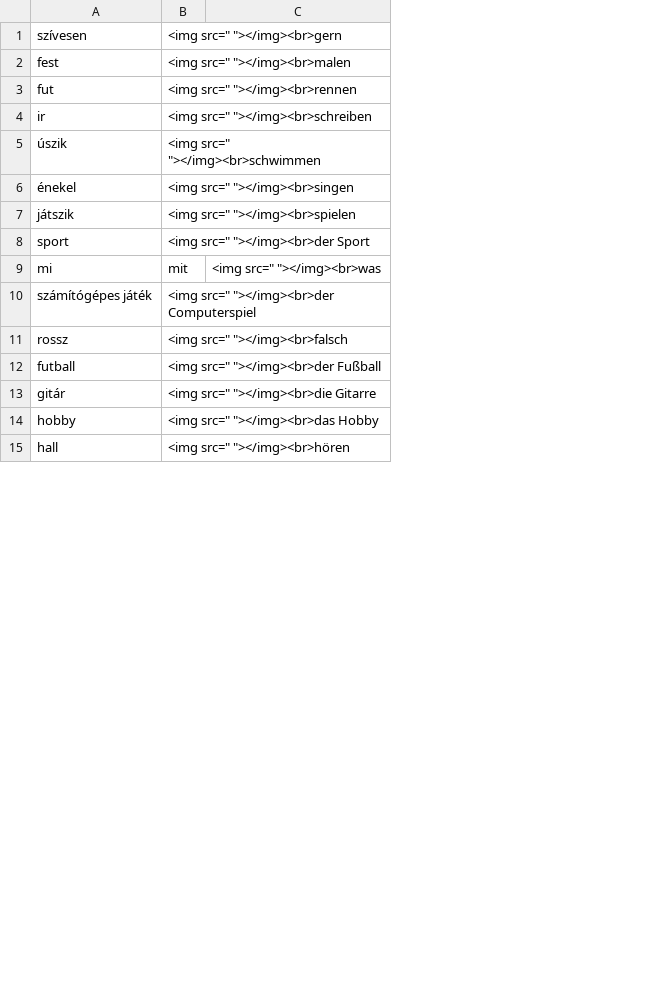
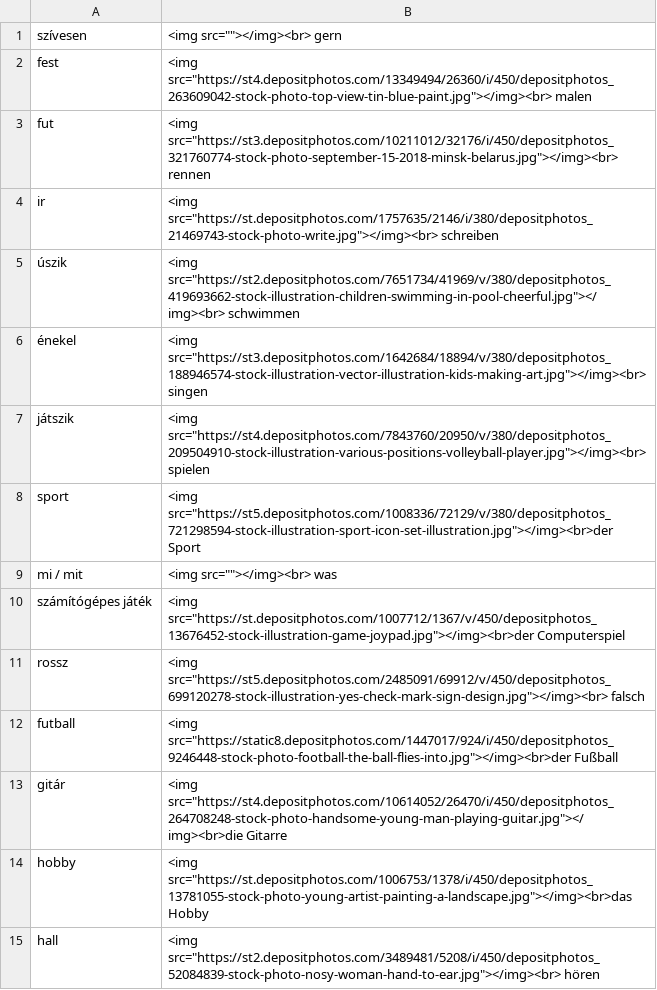
Before and after one commit to Felisha76/portfolio, a CSV file: cs_templates/ge_hu_Die_Deutschprofis_A1_03.csv, drawn as a sheet; only a part is shown; removed rows and columns are numbered as before the commit, all else as after; the diff names each change by its address in the sheet, - before the commit and + after, or states it on an @@ line.

```diff
--- a/cs_templates/ge_hu_Die_Deutschprofis_A1_03.csv
+++ b/cs_templates/ge_hu_Die_Deutschprofis_A1_03.csv
-column B, rows 1-15: <img src=" "></img><br>gern | <img src=" "></img><br>malen | <img src=" "></img><br>rennen | <img src=" "></img><br>schreiben | <img src=" "></img><br>schwimmen | <img src=" "></img><br>singen | <img src=" "></img><br>spielen | <img src=" "></img><br>der Sport | mit | <img src=" "></img><br>der Computerspiel | <img src=" "></img><br>falsch | <img src=" "></img><br>der Fußball | <img src=" "></img><br>die Gitarre | <img src=" "></img><br>das Hobby | <img src=" "></img><br>hören
-column C, row 9: <img src=" "></img><br>was
+column B, rows 1-15: <img src=""></img><br> gern | <img src="https://st4.depositphotos.com/13349494/26360/i/450/depositphotos_263609042-stock-photo-top-view-tin-blue-paint.jpg"></img><br> malen | <img src="https://st3.depositphotos.com/10211012/32176/i/450/depositphotos_321760774-stock-photo-september-15-2018-minsk-belarus.jpg"></img><br> rennen | <img src="https://st.depositphotos.com/1757635/2146/i/380/depositphotos_21469743-stock-photo-write.jpg"></img><br> schreiben | <img src="https://st2.depositphotos.com/7651734/41969/v/380/depositphotos_419693662-stock-illustration-children-swimming-in-pool-cheerful.jpg"></img><br> schwimmen | <img src="https://st3.depositphotos.com/1642684/18894/v/380/depositphotos_188946574-stock-illustration-vector-illustration-kids-making-art.jpg"></img><br> singen | <img src="https://st4.depositphotos.com/7843760/20950/v/380/depositphotos_209504910-stock-illustration-various-positions-volleyball-player.jpg"></img><br> spielen | <img src="https://st5.depositphotos.com/1008336/72129/v/380/depositphotos_721298594-stock-illustration-sport-icon-set-illustration.jpg"></img><br>der Sport | <img src=""></img><br> was | <img src="https://st.depositphotos.com/1007712/1367/v/450/depositphotos_13676452-stock-illustration-game-joypad.jpg"></img><br>der Computerspiel | <img src="https://st5.depositphotos.com/2485091/69912/v/450/depositphotos_699120278-stock-illustration-yes-check-mark-sign-design.jpg"></img><br> falsch | <img src="https://static8.depositphotos.com/1447017/924/i/450/depositphotos_9246448-stock-photo-football-the-ball-flies-into.jpg"></img><br>der Fußball | <img src="https://st4.depositphotos.com/10614052/26470/i/450/depositphotos_264708248-stock-photo-handsome-young-man-playing-guitar.jpg"></img><br>die Gitarre | <img src="https://st.depositphotos.com/1006753/1378/i/450/depositphotos_13781055-stock-photo-young-artist-painting-a-landscape.jpg"></img><br>das Hobby | <img src="https://st2.depositphotos.com/3489481/5208/i/450/depositphotos_52084839-stock-photo-nosy-woman-hand-to-ear.jpg"></img><br> hören
-A9: mi
+A9: mi / mit
```
Also changed, not shown: cs_templates/ge_hu_Die_Deutschprofis_A1_02.csv, cs_templates/ge_hu_Die_Deutschprofis_A1_04.csv, 10 other files.
